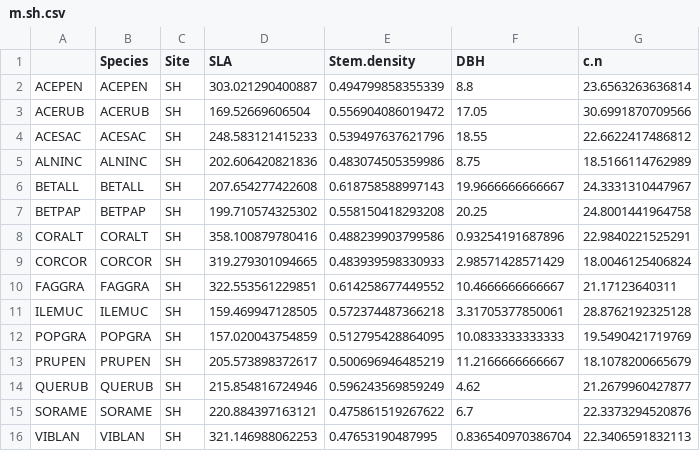
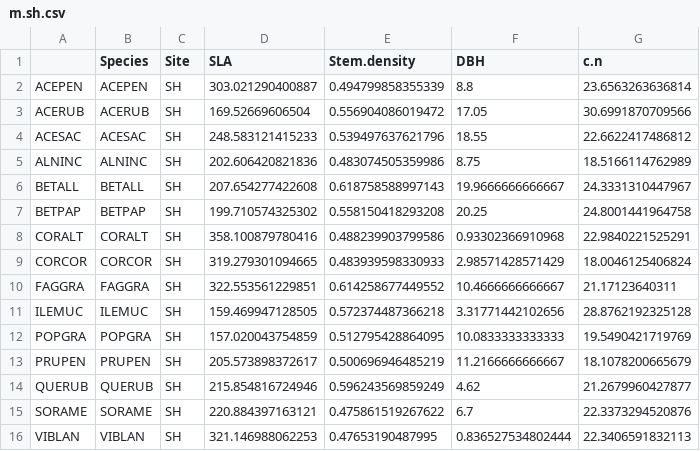
Before and after one commit to alicelinder/senior-moment, a CSV file: data/m.sh.csv, drawn as a sheet.

```diff
--- a/data/m.sh.csv
+++ b/data/m.sh.csv
@@ -7,6 +7,6 @@
 "BETPAP","BETPAP","SH",199.710574325302,0.558150418293208,20.25,24.8001441964758
-"CORALT","CORALT","SH",358.100879780416,0.488239903799586,0.93254191687896,22.9840221525291
+"CORALT","CORALT","SH",358.100879780416,0.488239903799586,0.93302366910968,22.9840221525291
 "CORCOR","CORCOR","SH",319.279301094665,0.483939598330933,2.98571428571429,18.0046125406824
 "FAGGRA","FAGGRA","SH",322.553561229851,0.614258677449552,10.4666666666667,21.17123640311
-"ILEMUC","ILEMUC","SH",159.469947128505,0.572374487366218,3.31705377850061,28.8762192325128
+"ILEMUC","ILEMUC","SH",159.469947128505,0.572374487366218,3.31771442102656,28.8762192325128
 "POPGRA","POPGRA","SH",157.020043754859,0.512795428864095,10.0833333333333,19.5490421719769
@@ -15,2 +15,2 @@
 "SORAME","SORAME","SH",220.884397163121,0.475861519267622,6.7,22.3373294520876
-"VIBLAN","VIBLAN","SH",321.146988062253,0.47653190487995,0.836540970386704,22.3406591832113
+"VIBLAN","VIBLAN","SH",321.146988062253,0.47653190487995,0.836527534802444,22.3406591832113
```
Also changed, not shown: 2 other files.
